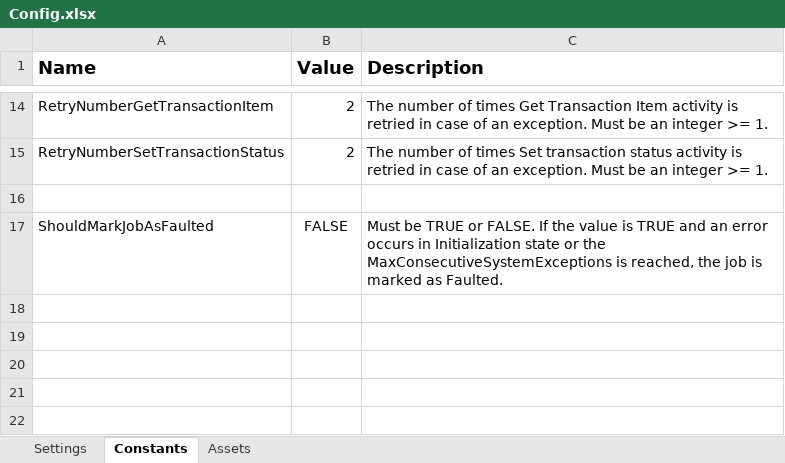
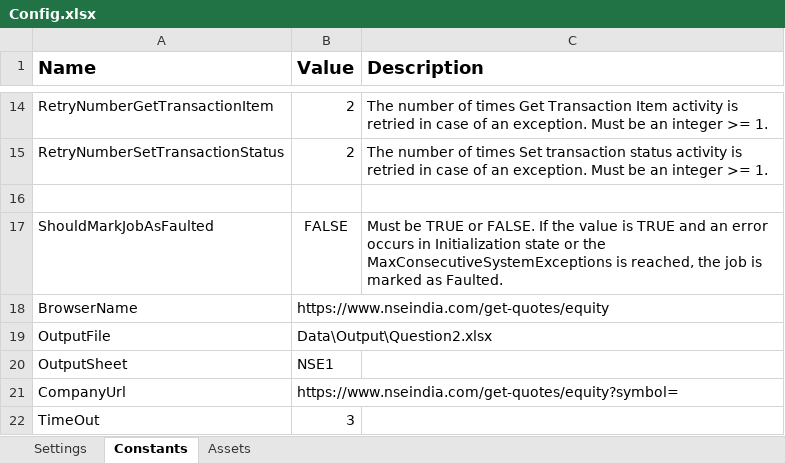
Before and after one commit to TheGrowthHackersNovigo/Shireen_Day_10a, an Excel workbook: Data/Config.xlsx, sheet Constants, drawn as a sheet; only a part is shown, gaps mark what is left out; values as stored, in another font and other column widths than the file's, no borders; the diff names each change by its address in the sheet, - before the commit and + after, or states it on an @@ line.

```diff
--- a/Data/Config.xlsx (sheet Constants)
+++ b/Data/Config.xlsx (sheet Constants)
+row 18: BrowserName | https://www.nseindia.com/get-quotes/equity
+row 19: OutputFile | Data\Output\Question2.xlsx
+row 20: OutputSheet | NSE1
+row 21: CompanyUrl | https://www.nseindia.com/get-quotes/equity?symbol=
+row 22: TimeOut | 3
```
Also changed, not shown: sheet Assets, charts or pictures, Data/Output/Question2.xlsx, 38 other files.
